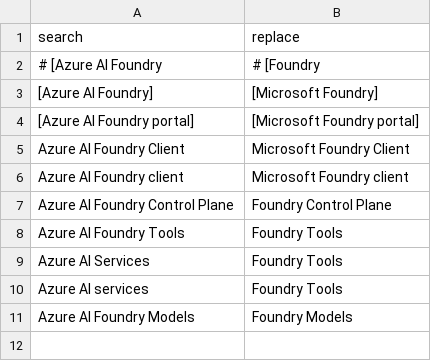
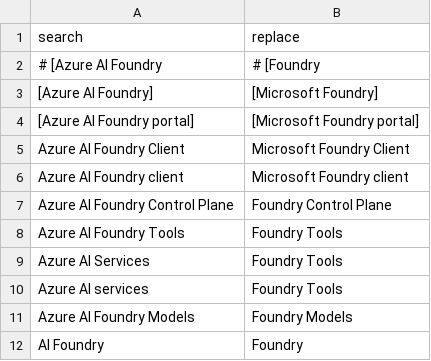
Before and after one commit to sdgilley/rebrand, a CSV file: patterns/always.csv, drawn as a sheet.

Commit message:
move AI Foundry to bottom

```diff
--- a/patterns/always.csv
+++ b/patterns/always.csv
@@ -11 +11,2 @@ Azure AI services,Foundry Tools
 Azure AI Foundry Models,Foundry Models
+AI Foundry,Foundry
```
Also changed, not shown: 1 other file.
